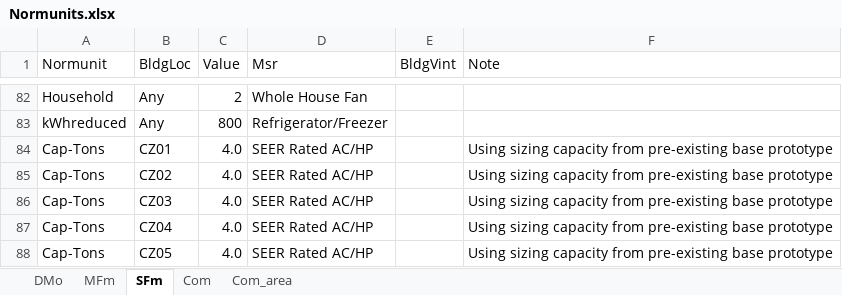
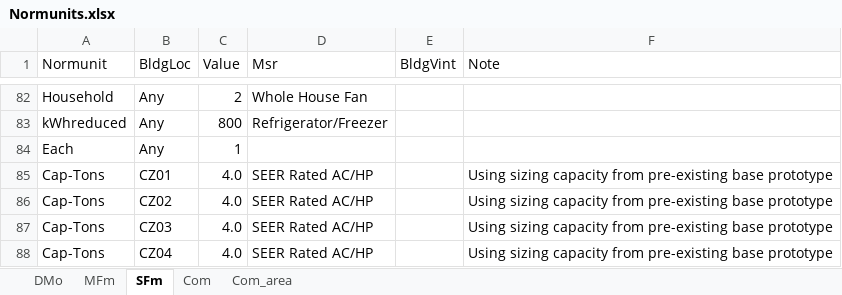
Before and after one commit to sound-data/DEER-Prototypes-EnergyPlus, an Excel workbook: scripts/data transformation/Normunits.xlsx, sheet SFm, drawn as a sheet; only a part is shown, gaps mark what is left out; the shorter side is filled out with more unchanged rows; values as stored, in another font and other column widths than the file's, no borders; the diff names each change by its address in the sheet, - before the commit and + after, or states it on an @@ line.

Commit message:
SFm.py: Normunit logic update, CEDARS data field name update
For SFM.py, this update includes:
1. normalizing unit lookup logic / validation update
2. CEDARS data field name update "Type (Whole Building or End Use)"

```diff
--- a/scripts/data transformation/Normunits.xlsx (sheet SFm)
+++ b/scripts/data transformation/Normunits.xlsx (sheet SFm)
+row 84: Each | Any | 1
```
Also changed, not shown: 1 other file.
